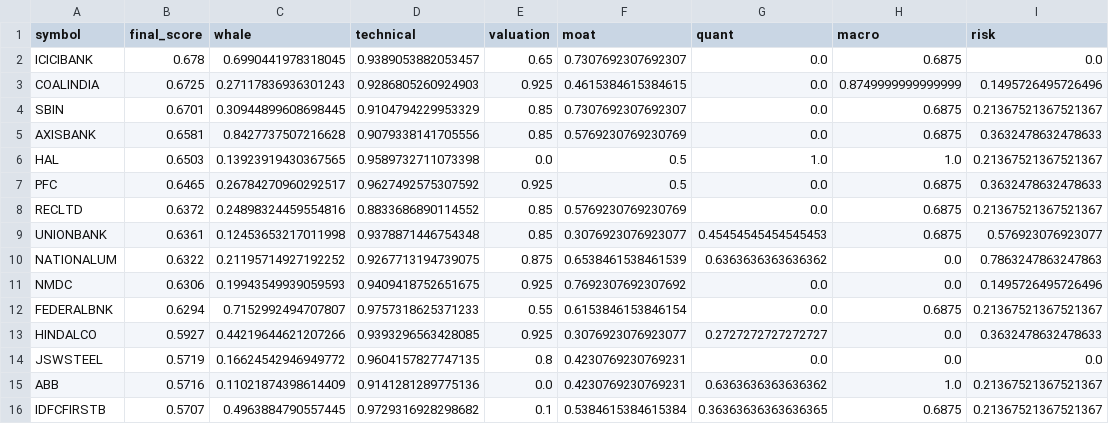
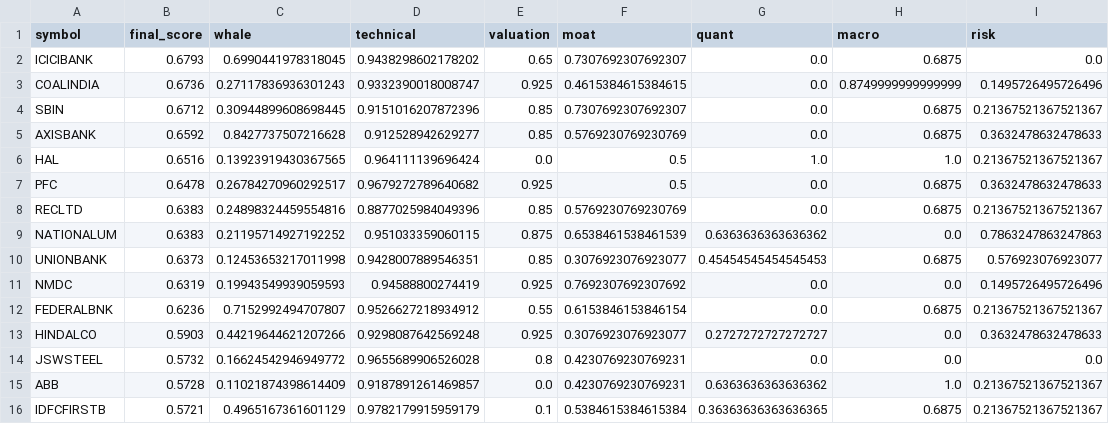
Before and after one commit to samir285-lang/whalewatch-alpha, a CSV file: output/fando_stocks_top15.csv, drawn as a sheet.

```diff
--- a/output/fando_stocks_top15.csv
+++ b/output/fando_stocks_top15.csv
@@ -1,16 +1,16 @@
 symbol,final_score,whale,technical,valuation,moat,quant,macro,risk
-ICICIBANK,0.678,0.6990441978318045,0.9389053882053457,0.65,0.7307692307692307,0.0,0.6875,0.0
-COALINDIA,0.6725,0.27117836936301243,0.9286805260924903,0.925,0.4615384615384615,0.0,0.8749999999999999,0.1495726495726496
-SBIN,0.6701,0.30944899608698445,0.9104794229953329,0.85,0.7307692307692307,0.0,0.6875,0.21367521367521367
-AXISBANK,0.6581,0.8427737507216628,0.9079338141705556,0.85,0.5769230769230769,0.0,0.6875,0.3632478632478633
-HAL,0.6503,0.13923919430367565,0.9589732711073398,0.0,0.5,1.0,1.0,0.21367521367521367
-PFC,0.6465,0.26784270960292517,0.9627492575307592,0.925,0.5,0.0,0.6875,0.3632478632478633
-RECLTD,0.6372,0.24898324459554816,0.8833686890114552,0.85,0.5769230769230769,0.0,0.6875,0.21367521367521367
-UNIONBANK,0.6361,0.12453653217011998,0.9378871446754348,0.85,0.3076923076923077,0.45454545454545453,0.6875,0.576923076923077
-NATIONALUM,0.6322,0.21195714927192252,0.9267713194739075,0.875,0.6538461538461539,0.6363636363636362,0.0,0.7863247863247863
-NMDC,0.6306,0.19943549939059593,0.9409418752651675,0.925,0.7692307692307692,0.0,0.0,0.1495726495726496
-FEDERALBNK,0.6294,0.7152992494707807,0.9757318625371233,0.55,0.6153846153846154,0.0,0.6875,0.21367521367521367
-HINDALCO,0.5927,0.44219644621207266,0.9393296563428085,0.925,0.3076923076923077,0.2727272727272727,0.0,0.3632478632478633
-JSWSTEEL,0.5719,0.16624542946949772,0.9604157827747135,0.8,0.4230769230769231,0.0,0.0,0.0
-ABB,0.5716,0.11021874398614409,0.9141281289775136,0.0,0.4230769230769231,0.6363636363636362,1.0,0.21367521367521367
-IDFCFIRSTB,0.5707,0.4963884790557445,0.9729316928298682,0.1,0.5384615384615384,0.36363636363636365,0.6875,0.21367521367521367
+ICICIBANK,0.6793,0.6990441978318045,0.9438298602178202,0.65,0.7307692307692307,0.0,0.6875,0.0
+COALINDIA,0.6736,0.27117836936301243,0.9332390018008747,0.925,0.4615384615384615,0.0,0.8749999999999999,0.1495726495726496
+SBIN,0.6712,0.30944899608698445,0.9151016207872396,0.85,0.7307692307692307,0.0,0.6875,0.21367521367521367
+AXISBANK,0.6592,0.8427737507216628,0.912528942629277,0.85,0.5769230769230769,0.0,0.6875,0.3632478632478633
+HAL,0.6516,0.13923919430367565,0.964111139696424,0.0,0.5,1.0,1.0,0.21367521367521367
+PFC,0.6478,0.26784270960292517,0.9679272789640682,0.925,0.5,0.0,0.6875,0.3632478632478633
+RECLTD,0.6383,0.24898324459554816,0.8877025984049396,0.85,0.5769230769230769,0.0,0.6875,0.21367521367521367
+NATIONALUM,0.6383,0.21195714927192252,0.951033359060115,0.875,0.6538461538461539,0.6363636363636362,0.0,0.7863247863247863
+UNIONBANK,0.6373,0.12453653217011998,0.9428007889546351,0.85,0.3076923076923077,0.45454545454545453,0.6875,0.576923076923077
+NMDC,0.6319,0.19943549939059593,0.94588800274419,0.925,0.7692307692307692,0.0,0.0,0.1495726495726496
+FEDERALBNK,0.6236,0.7152992494707807,0.9526627218934912,0.55,0.6153846153846154,0.0,0.6875,0.21367521367521367
+HINDALCO,0.5903,0.44219644621207266,0.9298087642569248,0.925,0.3076923076923077,0.2727272727272727,0.0,0.3632478632478633
+JSWSTEEL,0.5732,0.16624542946949772,0.9655689906526028,0.8,0.4230769230769231,0.0,0.0,0.0
+ABB,0.5728,0.11021874398614409,0.9187891261469857,0.0,0.4230769230769231,0.6363636363636362,1.0,0.21367521367521367
+IDFCFIRSTB,0.5721,0.4965167361601129,0.9782179915959179,0.1,0.5384615384615384,0.36363636363636365,0.6875,0.21367521367521367
```
Also changed, not shown: output/all_nse_top15.csv, output/nifty_100_top15.csv, 2 other files.
